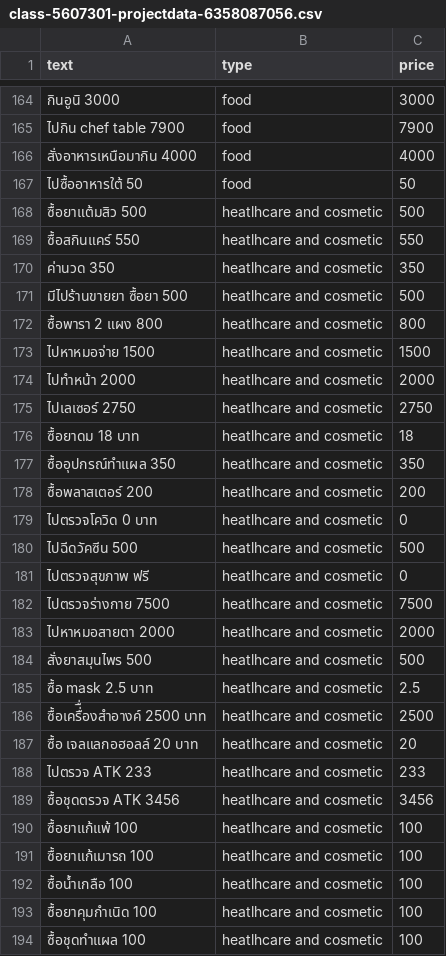
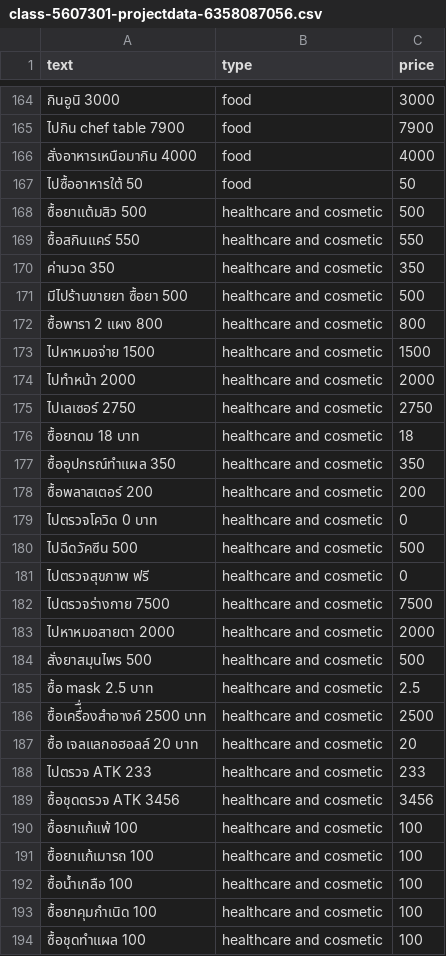
Before and after one commit to Sukkasem-Thanarungrak/ThaiNLPforFinance, a CSV file: class-5607301-projectdata-6358087056.csv, drawn as a sheet; only a part is shown, gaps mark what is left out; the diff covers the shown part only.

Commit message:
Update class-5607301-projectdata-6358087056.csv

```diff
--- a/class-5607301-projectdata-6358087056.csv
+++ b/class-5607301-projectdata-6358087056.csv
@@ -167,28 +167,28 @@
 ไปซื้ออาหารใต้ 50,food,50
-ซื้อยาแต้มสิว 500,heatlhcare and cosmetic,500
-ซื้อสกินแคร์ 550,heatlhcare and cosmetic,550
-ค่านวด 350,heatlhcare and cosmetic,350
-มีไปร้านขายยา ซื้อยา 500,heatlhcare and cosmetic,500
-ซื้อพารา 2 แผง 800,heatlhcare and cosmetic,800
-ไปหาหมอจ่าย 1500,heatlhcare and cosmetic,1500
-ไปทำหน้า 2000,heatlhcare and cosmetic,2000
-ไปเลเซอร์ 2750,heatlhcare and cosmetic,2750
-ซื้อยาดม 18 บาท,heatlhcare and cosmetic,18
-ซื้ออุปกรณ์ทำแผล 350,heatlhcare and cosmetic,350
-ซื้อพลาสเตอร์ 200,heatlhcare and cosmetic,200
-ไปตรวจโควิด 0 บาท,heatlhcare and cosmetic,0
-ไปฉีดวัคซีน 500,heatlhcare and cosmetic,500
-ไปตรวจสุขภาพ ฟรี,heatlhcare and cosmetic,0
-ไปตรวจร่างกาย 7500,heatlhcare and cosmetic,7500
-ไปหาหมอสายตา 2000,heatlhcare and cosmetic,2000
-สั่งยาสมุนไพร 500,heatlhcare and cosmetic,500
-ซื้อ mask 2.5 บาท,heatlhcare and cosmetic,2.5
-ซื้อเครื่ื่องสำอางค์ 2500 บาท,heatlhcare and cosmetic,2500
-ซื้อ เจลแลกอฮอลล์ 20 บาท,heatlhcare and cosmetic,20
-ไปตรวจ ATK 233,heatlhcare and cosmetic,233
-ซื้อชุดตรวจ ATK 3456,heatlhcare and cosmetic,3456
-ซื้อยาแก้แพ้ 100,heatlhcare and cosmetic,100
-ซื้อยาแก้เมารถ 100,heatlhcare and cosmetic,100
-ซื้อน้ำเกลือ 100,heatlhcare and cosmetic,100
-ซื้อยาคุมกำเนิด 100,heatlhcare and cosmetic,100
-ซื้อชุดทำแผล 100,heatlhcare and cosmetic,100
+ซื้อยาแต้มสิว 500,healthcare and cosmetic,500
+ซื้อสกินแคร์ 550,healthcare and cosmetic,550
+ค่านวด 350,healthcare and cosmetic,350
+มีไปร้านขายยา ซื้อยา 500,healthcare and cosmetic,500
+ซื้อพารา 2 แผง 800,healthcare and cosmetic,800
+ไปหาหมอจ่าย 1500,healthcare and cosmetic,1500
+ไปทำหน้า 2000,healthcare and cosmetic,2000
+ไปเลเซอร์ 2750,healthcare and cosmetic,2750
+ซื้อยาดม 18 บาท,healthcare and cosmetic,18
+ซื้ออุปกรณ์ทำแผล 350,healthcare and cosmetic,350
+ซื้อพลาสเตอร์ 200,healthcare and cosmetic,200
+ไปตรวจโควิด 0 บาท,healthcare and cosmetic,0
+ไปฉีดวัคซีน 500,healthcare and cosmetic,500
+ไปตรวจสุขภาพ ฟรี,healthcare and cosmetic,0
+ไปตรวจร่างกาย 7500,healthcare and cosmetic,7500
+ไปหาหมอสายตา 2000,healthcare and cosmetic,2000
+สั่งยาสมุนไพร 500,healthcare and cosmetic,500
+ซื้อ mask 2.5 บาท,healthcare and cosmetic,2.5
+ซื้อเครื่ื่องสำอางค์ 2500 บาท,healthcare and cosmetic,2500
+ซื้อ เจลแลกอฮอลล์ 20 บาท,healthcare and cosmetic,20
+ไปตรวจ ATK 233,healthcare and cosmetic,233
+ซื้อชุดตรวจ ATK 3456,healthcare and cosmetic,3456
+ซื้อยาแก้แพ้ 100,healthcare and cosmetic,100
+ซื้อยาแก้เมารถ 100,healthcare and cosmetic,100
+ซื้อน้ำเกลือ 100,healthcare and cosmetic,100
+ซื้อยาคุมกำเนิด 100,healthcare and cosmetic,100
+ซื้อชุดทำแผล 100,healthcare and cosmetic,100
```
Also changed, not shown: 13 edited cells elsewhere in this file.
